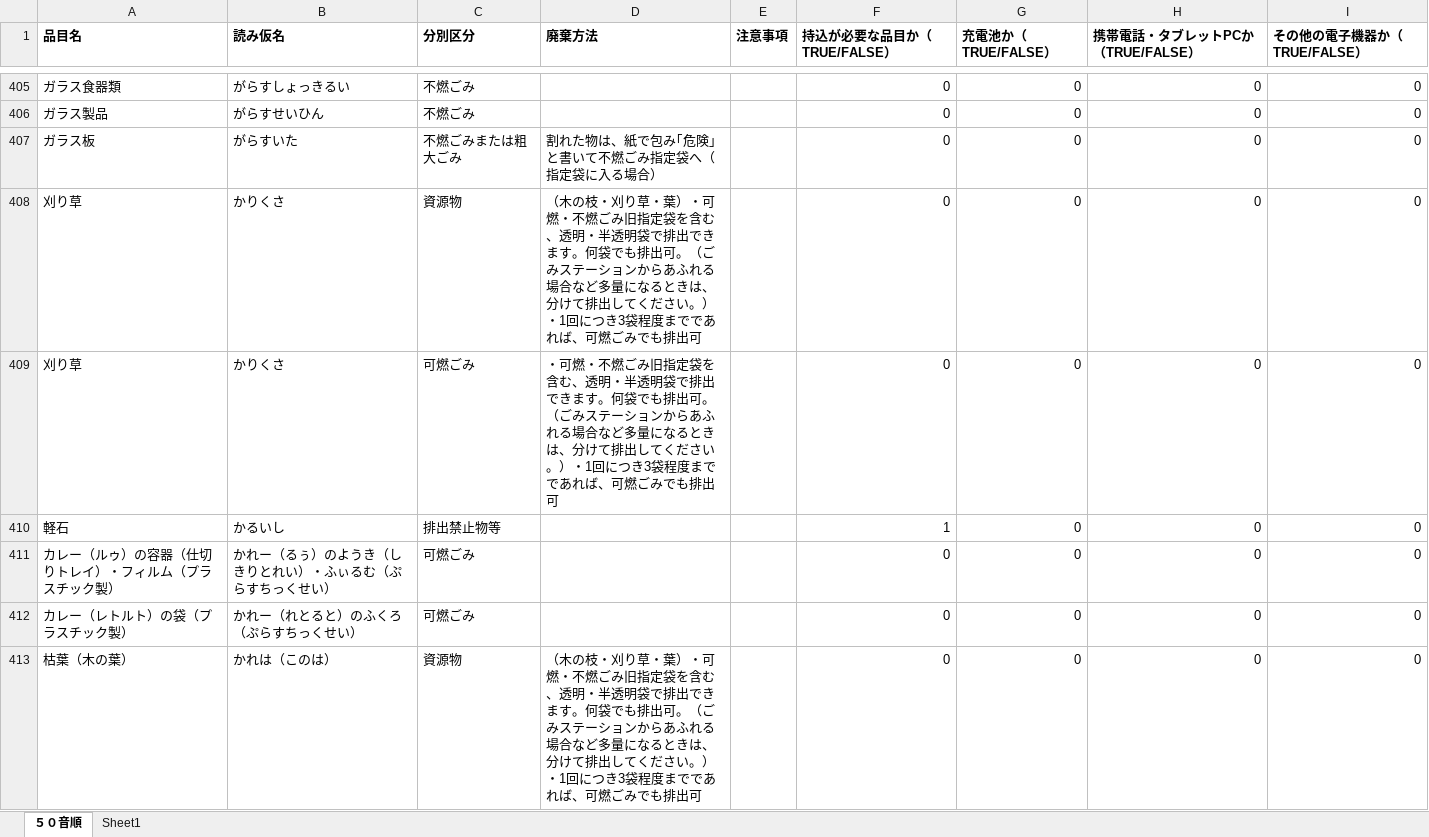
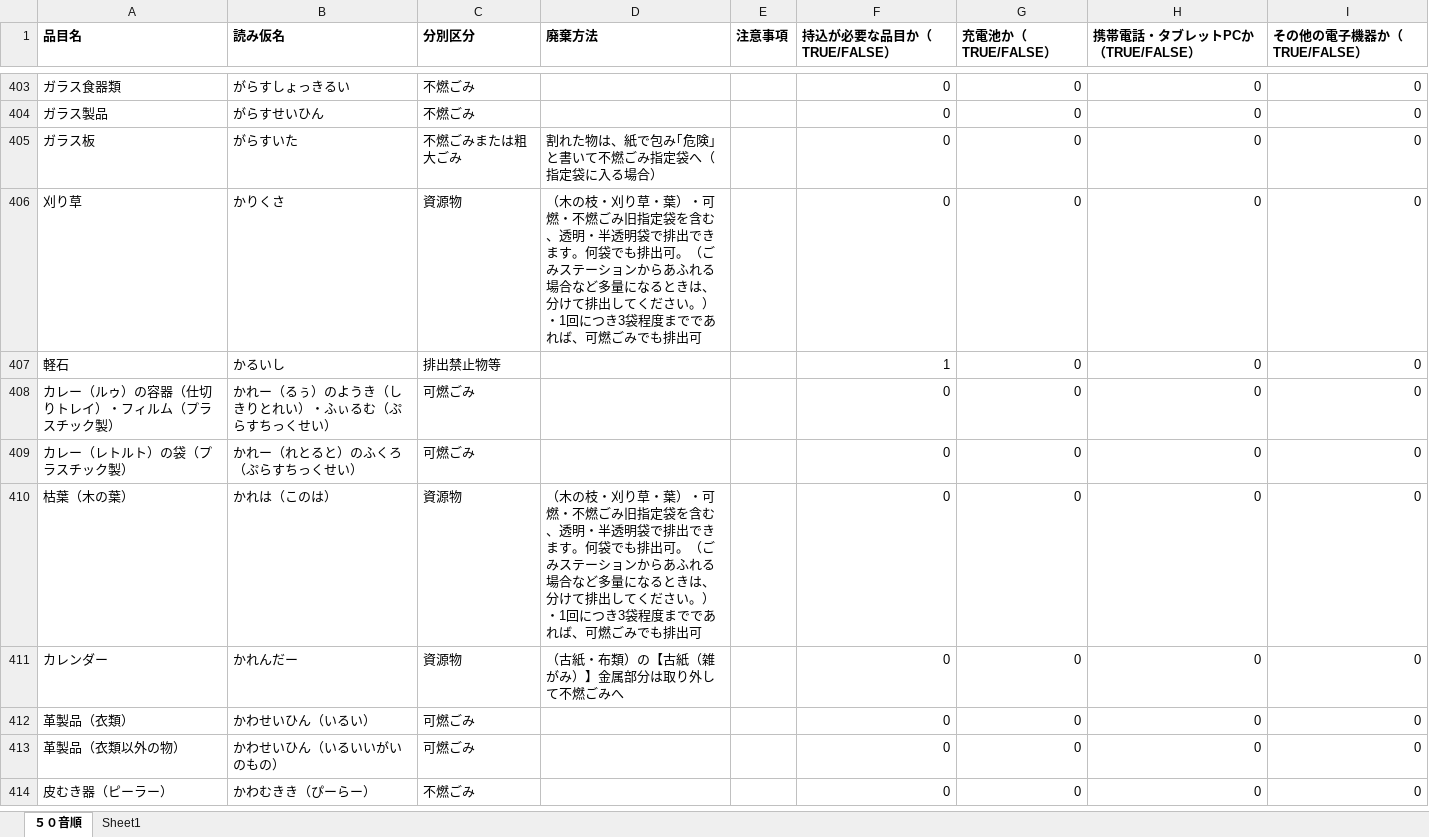
Before and after one commit to CODIHA-2026-kakuni/CODIHA, an Excel workbook: Application/SQL/gomibunbetsujiten.xlsx, sheet ５０音順, drawn as a sheet; only a part is shown, gaps mark what is left out; the shorter side is filled out with more unchanged rows; values as stored, in another font and other column widths than the file's, no borders; the diff covers the shown part only; the diff names each change by its address in the sheet, - before the commit and + after, or states it on an @@ line.

```diff
--- a/Application/SQL/gomibunbetsujiten.xlsx (sheet ５０音順)
+++ b/Application/SQL/gomibunbetsujiten.xlsx (sheet ５０音順)
-row 409: 刈り草 | かりくさ | 可燃ごみ | ・可燃・不燃ごみ旧指定袋を含む、透明・半透明袋で排出できます。何袋でも排出可。（ごみステーションからあふれる場合など多量になるときは、分けて排出してください。）・1回につき3袋程度までであれば、可燃ごみでも排出可 |  | 0 | 0 | 0 | 0
```
Also changed, not shown: 11 removed rows and 71 edited cells elsewhere in this sheet, 2 other files.
